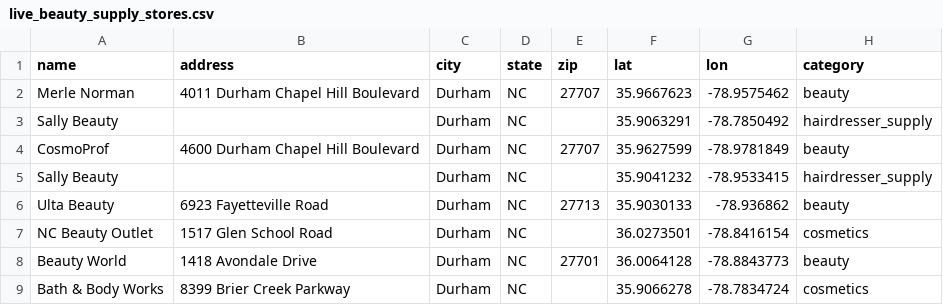
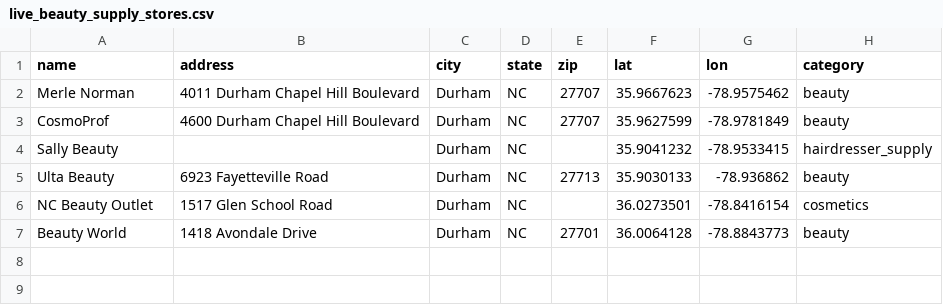
Before and after one commit to Wilbertfletcher/ARC-GIS-Mapping-Hair-Glue-Safety, a CSV file: outputs/streamlit_queries/durham_nc_usa/live_beauty_supply_stores.csv, drawn as a sheet; the diff names each change by its address in the sheet, - before the commit and + after, or states it on an @@ line.

```diff
--- a/outputs/streamlit_queries/durham_nc_usa/live_beauty_supply_stores.csv
+++ b/outputs/streamlit_queries/durham_nc_usa/live_beauty_supply_stores.csv
-row 3: Sally Beauty |  | Durham | NC |  | 35.9063291 | -78.7850492 | hairdresser_supply
-row 9: Bath & Body Works | 8399 Brier Creek Parkway | Durham | NC |  | 35.9066278 | -78.7834724 | cosmetics
```
Also changed, not shown: outputs/streamlit_queries/durham_nc_usa/beauty_access_summary.csv, 40 other files.
